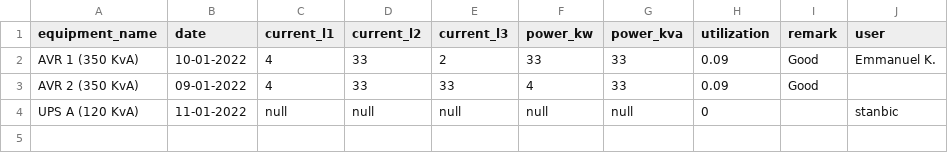
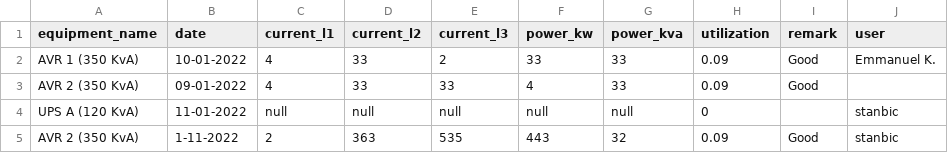
Before and after one commit to henrhie/stocks, a CSV file: splunk.data.csv, drawn as a sheet.

Commit message:
verify changes

```diff
--- a/splunk.data.csv
+++ b/splunk.data.csv
@@ -4 +4,2 @@ AVR 2 (350 KvA),09-01-2022,4,33,33,4,33,0.09,Good
 UPS A (120 KvA),11-01-2022,null,null,null,null,null,0,,stanbic
+AVR 2 (350 KvA),1-11-2022,2,363,535,443,32,0.09,Good,stanbic
```
